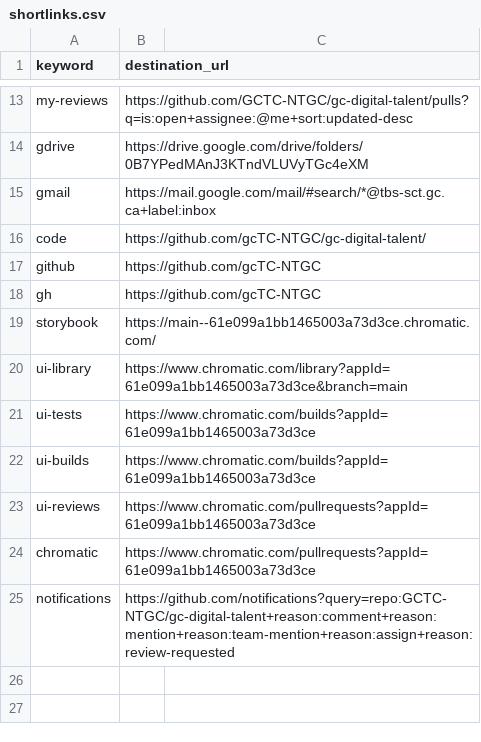
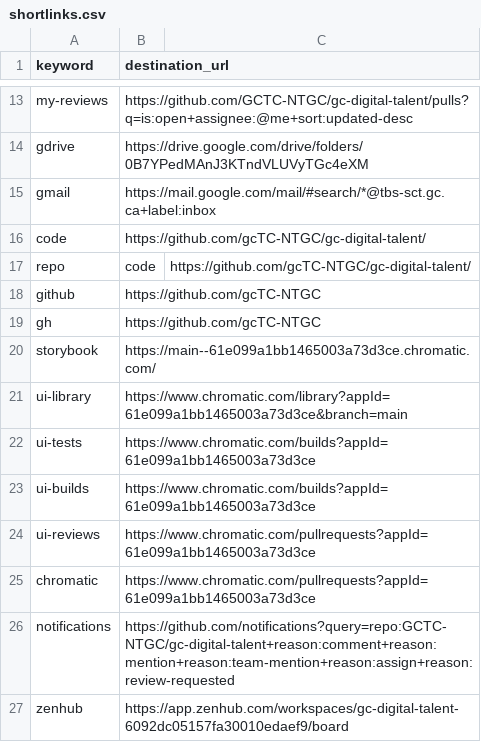
Before and after one commit to tristan-orourke/go.talent.c4nada.ca, a CSV file: shortlinks.csv, drawn as a sheet; only a part is shown, gaps mark what is left out.

Commit message:
Added shortlink for zenhub web app.

```diff
--- a/shortlinks.csv
+++ b/shortlinks.csv
@@ -16,2 +16,3 @@ gmail,https://mail.google.com/mail/#search/*@tbs-sct.gc.ca+label:inbox
 code,https://github.com/gcTC-NTGC/gc-digital-talent/
+repo,code,https://github.com/gcTC-NTGC/gc-digital-talent/
 github,https://github.com/gcTC-NTGC
@@ -25 +26,2 @@ chromatic,https://www.chromatic.com/pullrequests?appId=61e099a1bb1465003a73d3ce
 notifications,https://github.com/notifications?query=repo:GCTC-NTGC/gc-digital-talent+reason:comment+reason:mention+reason:team-mention+reason:assign+reason:review-requested
+zenhub,https://app.zenhub.com/workspaces/gc-digital-talent-6092dc05157fa30010edaef9/board
```
